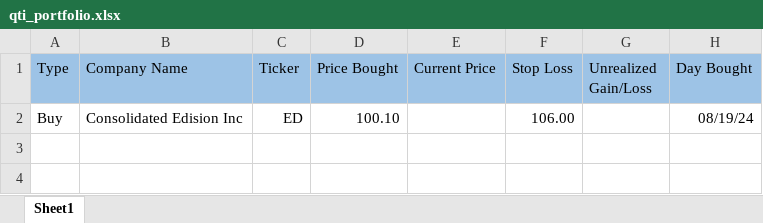
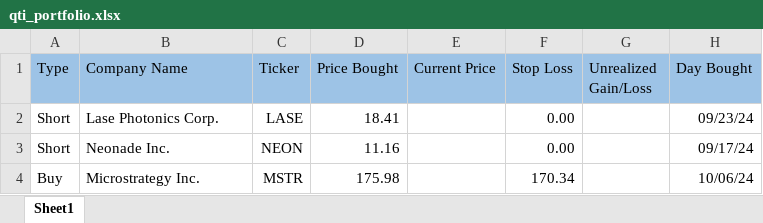
Before and after one commit to Cookie579/ASP, an Excel workbook: static/documents/qti_portfolio.xlsx, sheet Sheet1, drawn as a sheet; values as stored, in another font and other column widths than the file's, no borders; removed rows and columns are numbered as before the commit, all else as after; the diff names each change by its address in the sheet, - before the commit and + after, or states it on an @@ line.

```diff
--- a/static/documents/qti_portfolio.xlsx (sheet Sheet1)
+++ b/static/documents/qti_portfolio.xlsx (sheet Sheet1)
-row 2: Buy | Consolidated Edision Inc | ED | 100.10 |  | 106.00 |  | 08/19/24
+row 2: Short | Lase Photonics Corp. | LASE | 18.41 |  | 0.00 |  | 09/23/24
+row 3: Short | Neonade Inc. | NEON | 11.16 |  | 0.00 |  | 09/17/24
+row 4: Buy | Microstrategy Inc. | MSTR | 175.98 |  | 170.34 |  | 10/06/24
```
Also changed, not shown: static/documents/asp_portfolio.xlsx, 12 other files.
